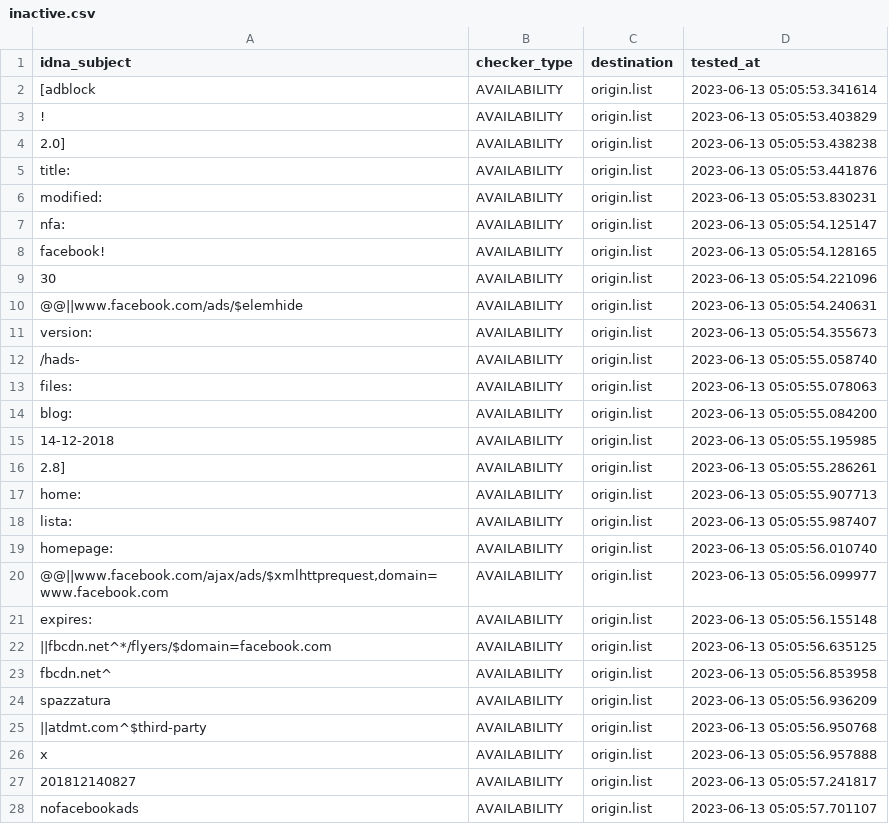
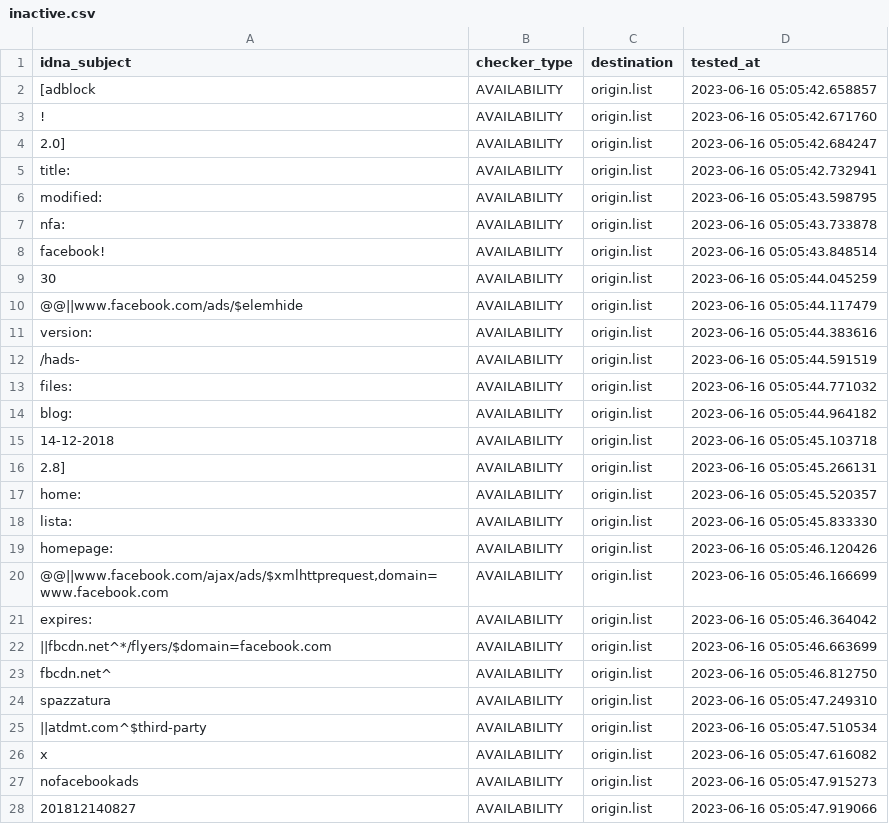
Before and after one commit to dead-hosts/xfiles_facebook_git_gioxx, a CSV file: .pyfunceble/inactive.csv, drawn as a sheet; only a part is shown; the diff covers the shown part only.

```diff
--- a/.pyfunceble/inactive.csv
+++ b/.pyfunceble/inactive.csv
@@ -1,28 +1,28 @@
 idna_subject,checker_type,destination,tested_at
-[adblock,AVAILABILITY,origin.list,2023-06-13 05:05:53.341614
-!,AVAILABILITY,origin.list,2023-06-13 05:05:53.403829
-2.0],AVAILABILITY,origin.list,2023-06-13 05:05:53.438238
-title:,AVAILABILITY,origin.list,2023-06-13 05:05:53.441876
-modified:,AVAILABILITY,origin.list,2023-06-13 05:05:53.830231
-nfa:,AVAILABILITY,origin.list,2023-06-13 05:05:54.125147
-facebook!,AVAILABILITY,origin.list,2023-06-13 05:05:54.128165
-30,AVAILABILITY,origin.list,2023-06-13 05:05:54.221096
-@@||www.facebook.com/ads/$elemhide,AVAILABILITY,origin.list,2023-06-13 05:05:54.240631
-version:,AVAILABILITY,origin.list,2023-06-13 05:05:54.355673
-/hads-,AVAILABILITY,origin.list,2023-06-13 05:05:55.058740
-files:,AVAILABILITY,origin.list,2023-06-13 05:05:55.078063
-blog:,AVAILABILITY,origin.list,2023-06-13 05:05:55.084200
-14-12-2018,AVAILABILITY,origin.list,2023-06-13 05:05:55.195985
-2.8],AVAILABILITY,origin.list,2023-06-13 05:05:55.286261
-home:,AVAILABILITY,origin.list,2023-06-13 05:05:55.907713
-lista:,AVAILABILITY,origin.list,2023-06-13 05:05:55.987407
-homepage:,AVAILABILITY,origin.list,2023-06-13 05:05:56.010740
-"@@||www.facebook.com/ajax/ads/$xmlhttprequest,domain=www.facebook.com",AVAILABILITY,origin.list,2023-06-13 05:05:56.099977
-expires:,AVAILABILITY,origin.list,2023-06-13 05:05:56.155148
-||fbcdn.net^*/flyers/$domain=facebook.com,AVAILABILITY,origin.list,2023-06-13 05:05:56.635125
-fbcdn.net^,AVAILABILITY,origin.list,2023-06-13 05:05:56.853958
-spazzatura,AVAILABILITY,origin.list,2023-06-13 05:05:56.936209
-||atdmt.com^$third-party,AVAILABILITY,origin.list,2023-06-13 05:05:56.950768
-x,AVAILABILITY,origin.list,2023-06-13 05:05:56.957888
-201812140827,AVAILABILITY,origin.list,2023-06-13 05:05:57.241817
-nofacebookads,AVAILABILITY,origin.list,2023-06-13 05:05:57.701107
+[adblock,AVAILABILITY,origin.list,2023-06-16 05:05:42.658857
+!,AVAILABILITY,origin.list,2023-06-16 05:05:42.671760
+2.0],AVAILABILITY,origin.list,2023-06-16 05:05:42.684247
+title:,AVAILABILITY,origin.list,2023-06-16 05:05:42.732941
+modified:,AVAILABILITY,origin.list,2023-06-16 05:05:43.598795
+nfa:,AVAILABILITY,origin.list,2023-06-16 05:05:43.733878
+facebook!,AVAILABILITY,origin.list,2023-06-16 05:05:43.848514
+30,AVAILABILITY,origin.list,2023-06-16 05:05:44.045259
+@@||www.facebook.com/ads/$elemhide,AVAILABILITY,origin.list,2023-06-16 05:05:44.117479
+version:,AVAILABILITY,origin.list,2023-06-16 05:05:44.383616
+/hads-,AVAILABILITY,origin.list,2023-06-16 05:05:44.591519
+files:,AVAILABILITY,origin.list,2023-06-16 05:05:44.771032
+blog:,AVAILABILITY,origin.list,2023-06-16 05:05:44.964182
+14-12-2018,AVAILABILITY,origin.list,2023-06-16 05:05:45.103718
+2.8],AVAILABILITY,origin.list,2023-06-16 05:05:45.266131
+home:,AVAILABILITY,origin.list,2023-06-16 05:05:45.520357
+lista:,AVAILABILITY,origin.list,2023-06-16 05:05:45.833330
+homepage:,AVAILABILITY,origin.list,2023-06-16 05:05:46.120426
+"@@||www.facebook.com/ajax/ads/$xmlhttprequest,domain=www.facebook.com",AVAILABILITY,origin.list,2023-06-16 05:05:46.166699
+expires:,AVAILABILITY,origin.list,2023-06-16 05:05:46.364042
+||fbcdn.net^*/flyers/$domain=facebook.com,AVAILABILITY,origin.list,2023-06-16 05:05:46.663699
+fbcdn.net^,AVAILABILITY,origin.list,2023-06-16 05:05:46.812750
+spazzatura,AVAILABILITY,origin.list,2023-06-16 05:05:47.249310
+||atdmt.com^$third-party,AVAILABILITY,origin.list,2023-06-16 05:05:47.510534
+x,AVAILABILITY,origin.list,2023-06-16 05:05:47.616082
+nofacebookads,AVAILABILITY,origin.list,2023-06-16 05:05:47.915273
+201812140827,AVAILABILITY,origin.list,2023-06-16 05:05:47.919066
```
Also changed, not shown: 5 edited cells elsewhere in this file, 6 other files.
